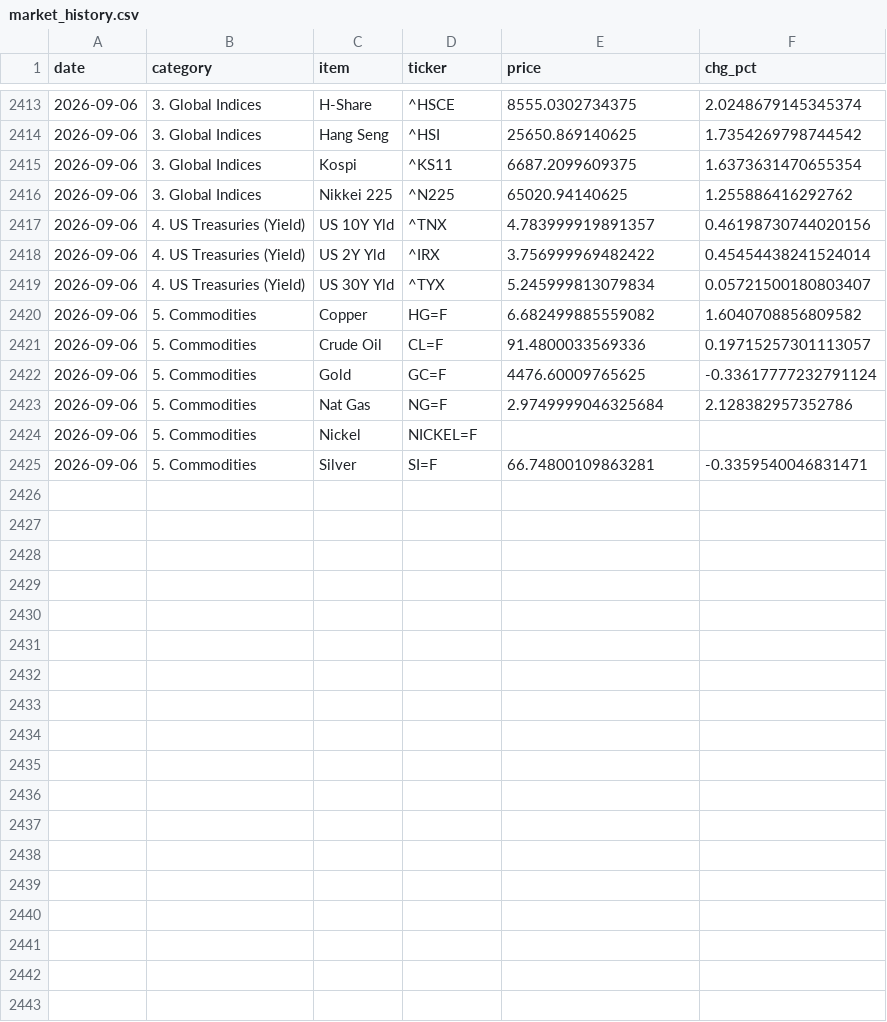
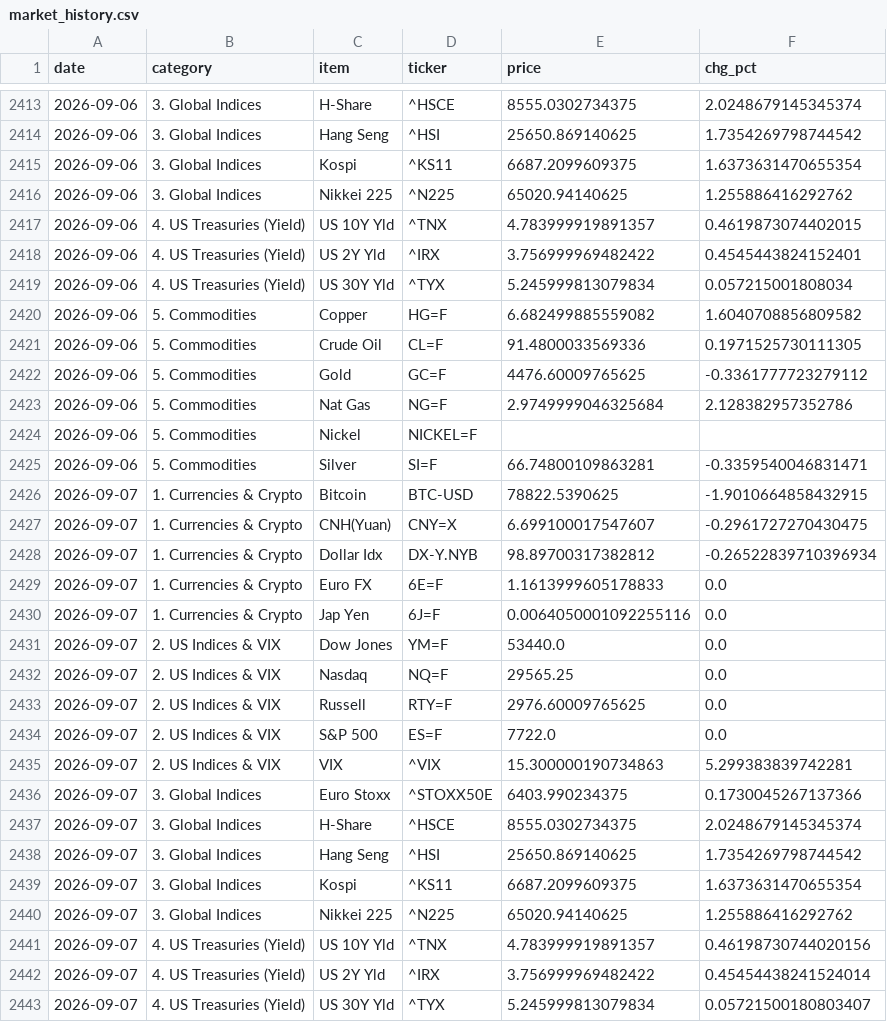
Before and after one commit to hyobot/niceweather, a CSV file: data/market_history.csv, drawn as a sheet; only a part is shown, gaps mark what is left out; the diff covers the shown part only.

Commit message:
Update market history

```diff
--- a/data/market_history.csv
+++ b/data/market_history.csv
@@ -2416,8 +2416,8 @@
 2026-09-06,3. Global Indices,Nikkei 225,^N225,65020.94140625,1.255886416292762
-2026-09-06,4. US Treasuries (Yield),US 10Y Yld,^TNX,4.783999919891357,0.46198730744020156
-2026-09-06,4. US Treasuries (Yield),US 2Y Yld,^IRX,3.756999969482422,0.45454438241524014
-2026-09-06,4. US Treasuries (Yield),US 30Y Yld,^TYX,5.245999813079834,0.05721500180803407
+2026-09-06,4. US Treasuries (Yield),US 10Y Yld,^TNX,4.783999919891357,0.4619873074402015
+2026-09-06,4. US Treasuries (Yield),US 2Y Yld,^IRX,3.756999969482422,0.4545443824152401
+2026-09-06,4. US Treasuries (Yield),US 30Y Yld,^TYX,5.245999813079834,0.057215001808034
 2026-09-06,5. Commodities,Copper,HG=F,6.682499885559082,1.6040708856809582
-2026-09-06,5. Commodities,Crude Oil,CL=F,91.4800033569336,0.19715257301113057
-2026-09-06,5. Commodities,Gold,GC=F,4476.60009765625,-0.33617777232791124
+2026-09-06,5. Commodities,Crude Oil,CL=F,91.4800033569336,0.1971525730111305
+2026-09-06,5. Commodities,Gold,GC=F,4476.60009765625,-0.3361777723279112
 2026-09-06,5. Commodities,Nat Gas,NG=F,2.9749999046325684,2.128382957352786
@@ -2425 +2425,19 @@
 2026-09-06,5. Commodities,Silver,SI=F,66.74800109863281,-0.3359540046831471
+2026-09-07,1. Currencies & Crypto,Bitcoin,BTC-USD,78822.5390625,-1.9010664858432915
+2026-09-07,1. Currencies & Crypto,CNH(Yuan),CNY=X,6.699100017547607,-0.2961727270430475
+2026-09-07,1. Currencies & Crypto,Dollar Idx,DX-Y.NYB,98.89700317382812,-0.26522839710396934
+2026-09-07,1. Currencies & Crypto,Euro FX,6E=F,1.1613999605178833,0.0
+2026-09-07,1. Currencies & Crypto,Jap Yen,6J=F,0.0064050001092255116,0.0
+2026-09-07,2. US Indices & VIX,Dow Jones,YM=F,53440.0,0.0
+2026-09-07,2. US Indices & VIX,Nasdaq,NQ=F,29565.25,0.0
+2026-09-07,2. US Indices & VIX,Russell,RTY=F,2976.60009765625,0.0
+2026-09-07,2. US Indices & VIX,S&P 500,ES=F,7722.0,0.0
+2026-09-07,2. US Indices & VIX,VIX,^VIX,15.300000190734863,5.299383839742281
+2026-09-07,3. Global Indices,Euro Stoxx,^STOXX50E,6403.990234375,0.1730045267137366
+2026-09-07,3. Global Indices,H-Share,^HSCE,8555.0302734375,2.0248679145345374
+2026-09-07,3. Global Indices,Hang Seng,^HSI,25650.869140625,1.7354269798744542
+2026-09-07,3. Global Indices,Kospi,^KS11,6687.2099609375,1.6373631470655354
+2026-09-07,3. Global Indices,Nikkei 225,^N225,65020.94140625,1.255886416292762
+2026-09-07,4. US Treasuries (Yield),US 10Y Yld,^TNX,4.783999919891357,0.46198730744020156
+2026-09-07,4. US Treasuries (Yield),US 2Y Yld,^IRX,3.756999969482422,0.45454438241524014
+2026-09-07,4. US Treasuries (Yield),US 30Y Yld,^TYX,5.245999813079834,0.05721500180803407
```
Also changed, not shown: 6 added rows and 7 edited cells elsewhere in this file, data/dashboard_history.csv.
